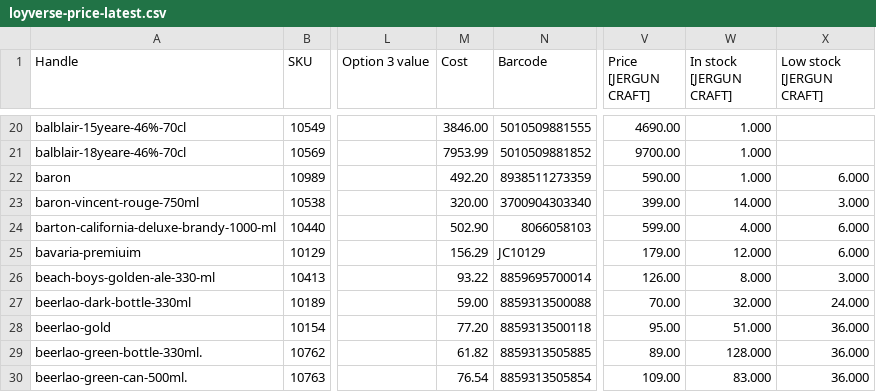
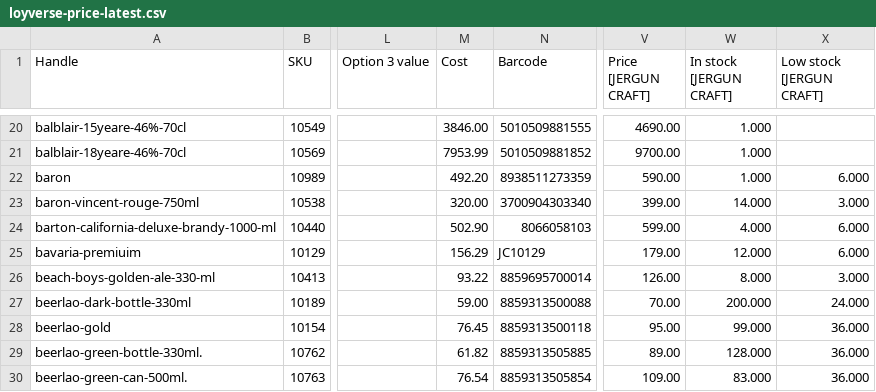
Before and after one commit to kjakkrid1992-tech/loyverse-export-public, a CSV file: data/loyverse-price-latest.csv, drawn as a sheet; only a part is shown, gaps mark what is left out; the diff covers the shown part only; the diff names each change by its address in the sheet, - before the commit and + after, or states it on an @@ line.

```diff
--- a/data/loyverse-price-latest.csv
+++ b/data/loyverse-price-latest.csv
-W27 (In stock [JERGUN CRAFT]): 32.000
+W27 (In stock [JERGUN CRAFT]): 200.000
-M28 (Cost): 77.20
+M28 (Cost): 76.45
-W28 (In stock [JERGUN CRAFT]): 51.000
+W28 (In stock [JERGUN CRAFT]): 99.000
```
Also changed, not shown: 3 added rows and 69 edited cells elsewhere in this file, 1 other file.
